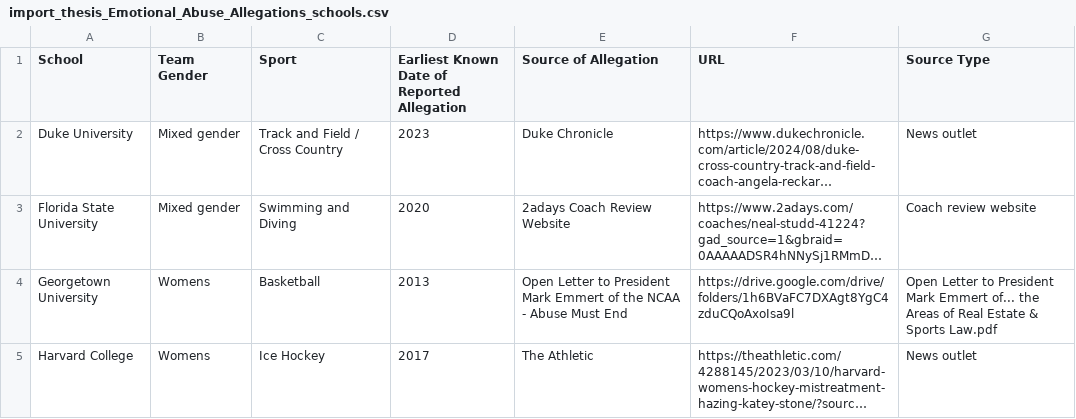
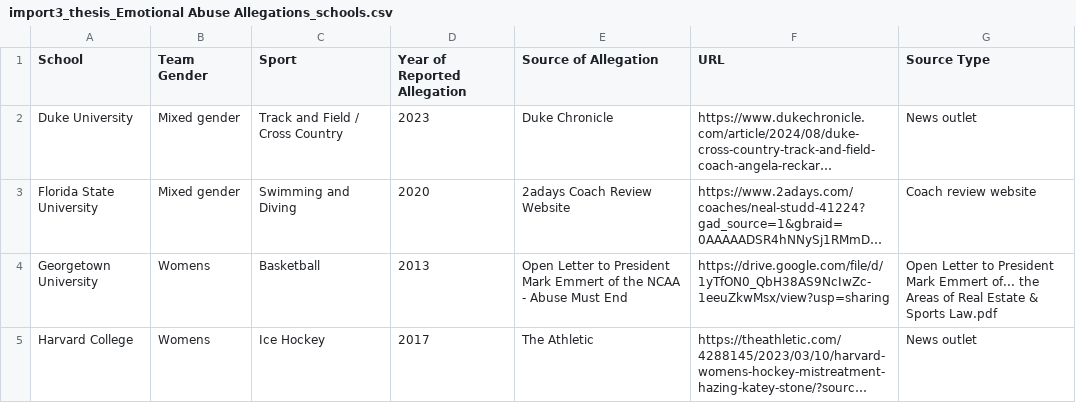
Before and after one commit to journaliz8/masters_thesis, a CSV file: assets/import3_thesis_Emotional Abuse Allegations_schools.csv (was assets/import_thesis_Emotional_Abuse_Allegations_schools.csv), drawn as a sheet; only a part is shown; long unchanged cells end in …; the diff covers the shown part only; the diff names each change by its address in the sheet, - before the commit and + after, or states it on an @@ line.

Commit message:
update table

```diff
--- a/assets/import_thesis_Emotional_Abuse_Allegations_schools.csv
+++ b/assets/import3_thesis_Emotional Abuse Allegations_schools.csv
-D1: Earliest Known Date of Reported Allegation
+D1: Year of Reported Allegation
-F4 (URL): https://drive.google.com/drive/folders/1h6BVaFC7DXAgt8YgC4zduCQoAxoIsa9l
+F4 (URL): https://drive.google.com/file/d/1yTfON0_QbH38AS9NcIwZc-1eeuZkwMsx/view?usp=sharing
```
Also changed, not shown: 5 edited cells elsewhere in this file, 1 other file.
